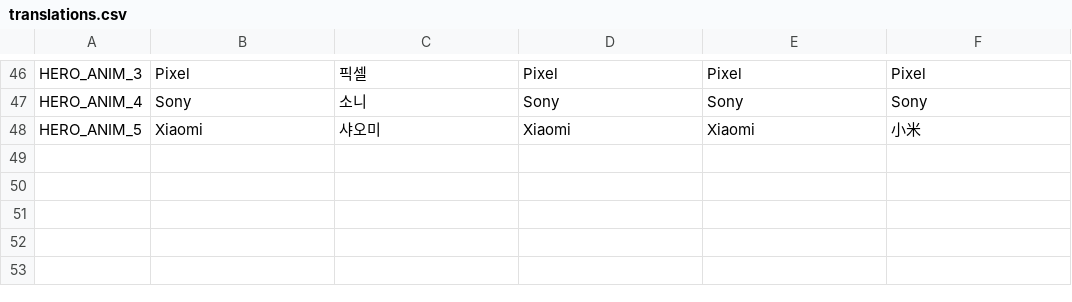
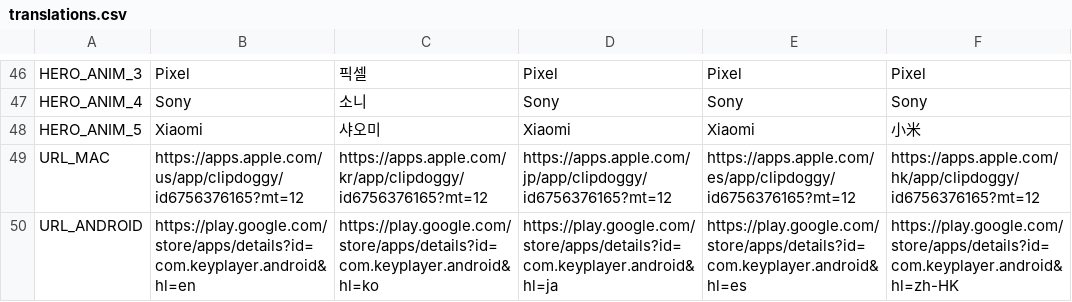
Before and after one commit to Self-made-Orange/ClipDoggy-Landing, a CSV file: docs/_i18n/translations.csv, drawn as a sheet; only a part is shown, gaps mark what is left out; the diff names each change by its address in the sheet, - before the commit and + after, or states it on an @@ line.

Commit message:
feat(i18n): localize App Store and Play Store links
Replaced hardcoded Korean store links in template.html with {{URL_MAC}} and {{URL_ANDROID}} placeholders.
Added localized URLs to translations.csv to ensure users are directed to the correct regional store based on their selected language.

```diff
--- a/docs/_i18n/translations.csv
+++ b/docs/_i18n/translations.csv
+row 49: URL_MAC | https://apps.apple.com/us/app/clipdoggy/id6756376165?mt=12 | https://apps.apple.com/kr/app/clipdoggy/id6756376165?mt=12 | https://apps.apple.com/jp/app/clipdoggy/id6756376165?mt=12 | https://apps.apple.com/es/app/clipdoggy/id6756376165?mt=12 | https://apps.apple.com/hk/app/clipdoggy/id6756376165?mt=12
+row 50: URL_ANDROID | https://play.google.com/store/apps/details?id=com.keyplayer.android&hl=en | https://play.google.com/store/apps/details?id=com.keyplayer.android&hl=ko | https://play.google.com/store/apps/details?id=com.keyplayer.android&hl=ja | https://play.google.com/store/apps/details?id=com.keyplayer.android&hl=es | https://play.google.com/store/apps/details?id=com.keyplayer.android&hl=zh-HK
```
Also changed, not shown: 5 other files.
